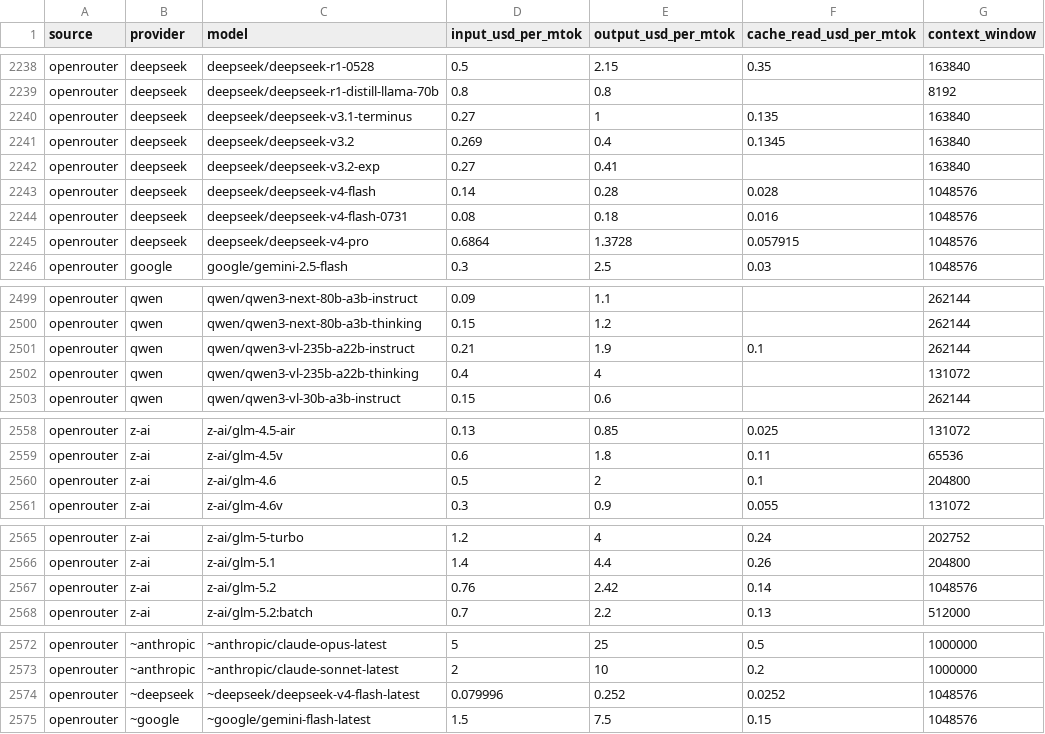
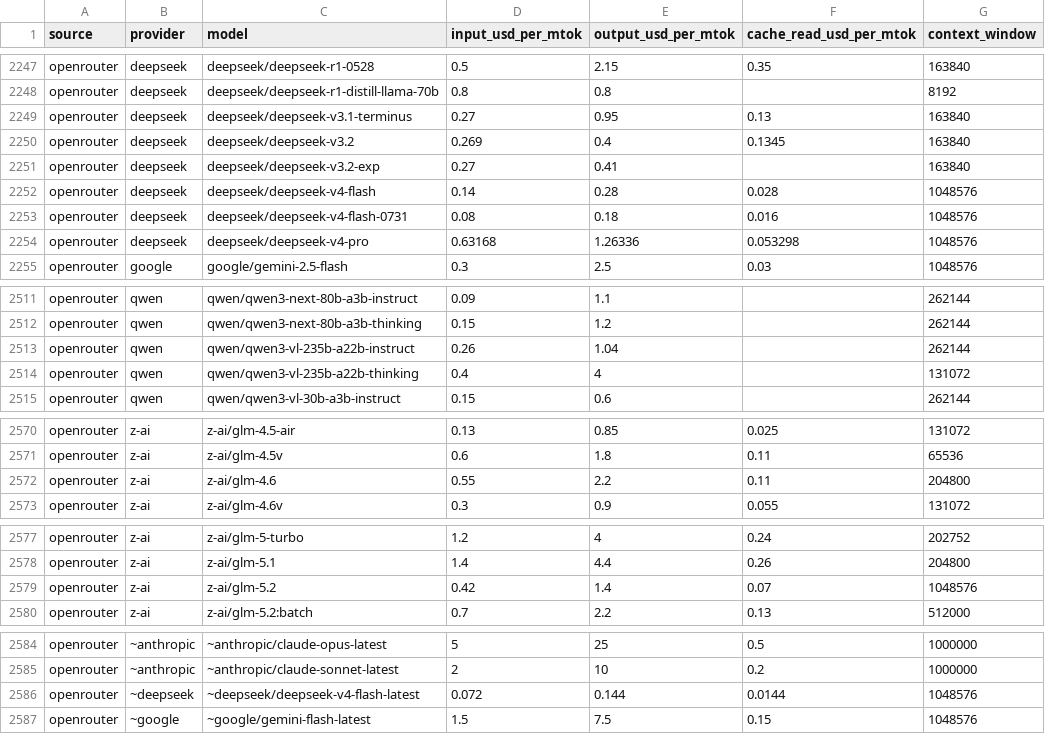
Before and after one commit to sophie-nguyenthuthuy/llm-pricing-history, a CSV file: data/latest.csv, drawn as a sheet; only a part is shown, gaps mark what is left out; the diff covers the shown part only.

```diff
--- a/data/latest.csv
+++ b/data/latest.csv
@@ -2239,3 +2248,3 @@ openrouter,deepseek,deepseek/deepseek-r1-0528,0.5,2.15,0.35,163840
 openrouter,deepseek,deepseek/deepseek-r1-distill-llama-70b,0.8,0.8,,8192
-openrouter,deepseek,deepseek/deepseek-v3.1-terminus,0.27,1,0.135,163840
+openrouter,deepseek,deepseek/deepseek-v3.1-terminus,0.27,0.95,0.13,163840
 openrouter,deepseek,deepseek/deepseek-v3.2,0.269,0.4,0.1345,163840
@@ -2244,3 +2253,3 @@ openrouter,deepseek,deepseek/deepseek-v4-flash,0.14,0.28,0.028,1048576
 openrouter,deepseek,deepseek/deepseek-v4-flash-0731,0.08,0.18,0.016,1048576
-openrouter,deepseek,deepseek/deepseek-v4-pro,0.6864,1.3728,0.057915,1048576
+openrouter,deepseek,deepseek/deepseek-v4-pro,0.63168,1.26336,0.053298,1048576
 openrouter,google,google/gemini-2.5-flash,0.3,2.5,0.03,1048576
@@ -2500,3 +2512,3 @@ openrouter,qwen,qwen/qwen3-next-80b-a3b-instruct,0.09,1.1,,262144
 openrouter,qwen,qwen/qwen3-next-80b-a3b-thinking,0.15,1.2,,262144
-openrouter,qwen,qwen/qwen3-vl-235b-a22b-instruct,0.21,1.9,0.1,262144
+openrouter,qwen,qwen/qwen3-vl-235b-a22b-instruct,0.26,1.04,,262144
 openrouter,qwen,qwen/qwen3-vl-235b-a22b-thinking,0.4,4,,131072
@@ -2559,3 +2571,3 @@ openrouter,z-ai,z-ai/glm-4.5-air,0.13,0.85,0.025,131072
 openrouter,z-ai,z-ai/glm-4.5v,0.6,1.8,0.11,65536
-openrouter,z-ai,z-ai/glm-4.6,0.5,2,0.1,204800
+openrouter,z-ai,z-ai/glm-4.6,0.55,2.2,0.11,204800
 openrouter,z-ai,z-ai/glm-4.6v,0.3,0.9,0.055,131072
@@ -2566,3 +2578,3 @@ openrouter,z-ai,z-ai/glm-5-turbo,1.2,4,0.24,202752
 openrouter,z-ai,z-ai/glm-5.1,1.4,4.4,0.26,204800
-openrouter,z-ai,z-ai/glm-5.2,0.76,2.42,0.14,1048576
+openrouter,z-ai,z-ai/glm-5.2,0.42,1.4,0.07,1048576
 openrouter,z-ai,z-ai/glm-5.2:batch,0.7,2.2,0.13,512000
@@ -2573,3 +2585,3 @@ openrouter,~anthropic,~anthropic/claude-opus-latest,5,25,0.5,1000000
 openrouter,~anthropic,~anthropic/claude-sonnet-latest,2,10,0.2,1000000
-openrouter,~deepseek,~deepseek/deepseek-v4-flash-latest,0.079996,0.252,0.0252,1048576
+openrouter,~deepseek,~deepseek/deepseek-v4-flash-latest,0.072,0.144,0.0144,1048576
 openrouter,~google,~google/gemini-flash-latest,1.5,7.5,0.15,1048576
```
Also changed, not shown: 12 added rows and 25 edited cells elsewhere in this file, data/history.csv.
